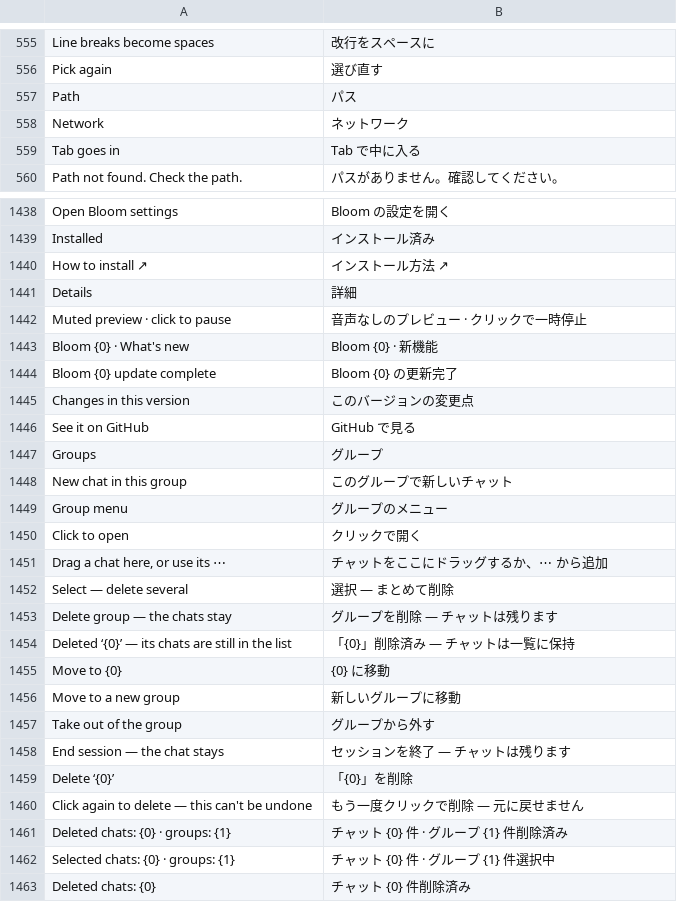
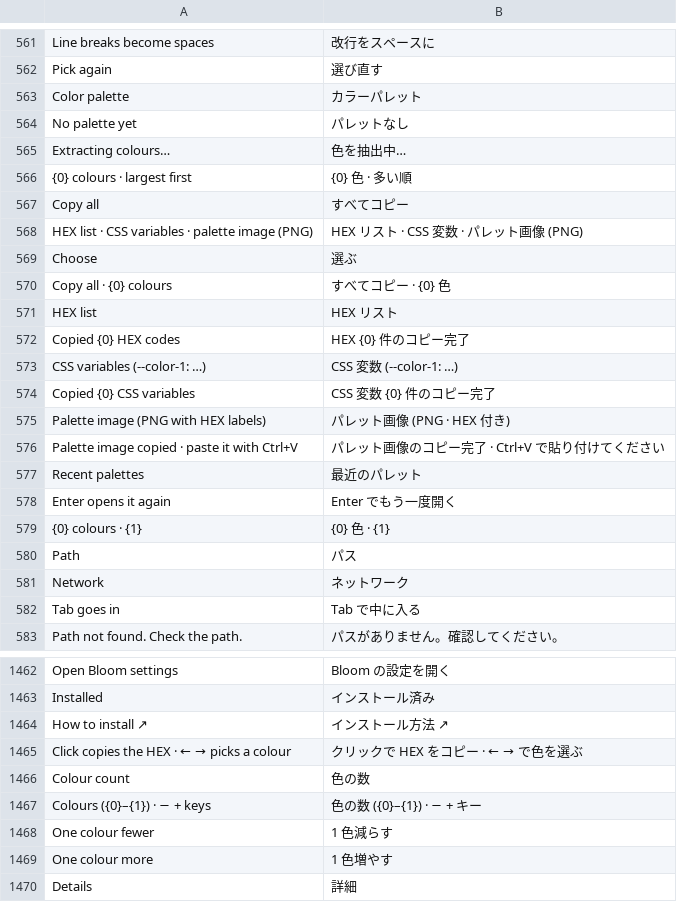
Before and after one commit to QriumJ/Bloom, a TSV file: src/Bloom/Assets/Lang/ja.tsv, drawn as a sheet; only a part is shown, gaps mark what is left out; the shorter side is filled out with more unchanged rows; the diff covers the shown part only; the diff names each change by its address in the sheet, - before the commit and + after, or states it on an @@ line.

Commit message:
0.14.1: color palette from a capture (Lens 7, drawing bar), AI chats pre-start the model the chat uses (Claude or ChatGPT), ChatGPT chats stream on a long-lived codex app-server with Bloom's own Codex home

```diff
--- a/src/Bloom/Assets/Lang/ja.tsv
+++ b/src/Bloom/Assets/Lang/ja.tsv
+row 563: Color palette | カラーパレット
+row 564: No palette yet | パレットなし
+row 565: Extracting colours… | 色を抽出中…
+row 566: {0} colours · largest first | {0} 色 · 多い順
+row 567: Copy all | すべてコピー
+row 568: HEX list · CSS variables · palette image (PNG) | HEX リスト · CSS 変数 · パレット画像 (PNG)
+row 569: Choose | 選ぶ
+row 570: Copy all · {0} colours | すべてコピー · {0} 色
+row 571: HEX list | HEX リスト
+row 572: Copied {0} HEX codes | HEX {0} 件のコピー完了
+row 573: CSS variables (--color-1: …) | CSS 変数 (--color-1: …)
+row 574: Copied {0} CSS variables | CSS 変数 {0} 件のコピー完了
+row 575: Palette image (PNG with HEX labels) | パレット画像 (PNG · HEX 付き)
+row 576: Palette image copied · paste it with Ctrl+V | パレット画像のコピー完了 · Ctrl+V で貼り付けてください
+row 577: Recent palettes | 最近のパレット
+row 578: Enter opens it again | Enter でもう一度開く
+row 579: {0} colours · {1} | {0} 色 · {1}
+row 1465: Click copies the HEX · ← → picks a colour | クリックで HEX をコピー · ← → で色を選ぶ
+row 1466: Colour count | 色の数
+row 1467: Colours ({0}–{1}) · − + keys | 色の数 ({0}–{1}) · − + キー
+row 1468: One colour fewer | 1 色減らす
+row 1469: One colour more | 1 色増やす
```
Also changed, not shown: 11 added rows, 1 removed row, 3 moved rows and 4 edited cells elsewhere in this file, src/Bloom/Assets/Lang/zh.tsv, 48 other files.
